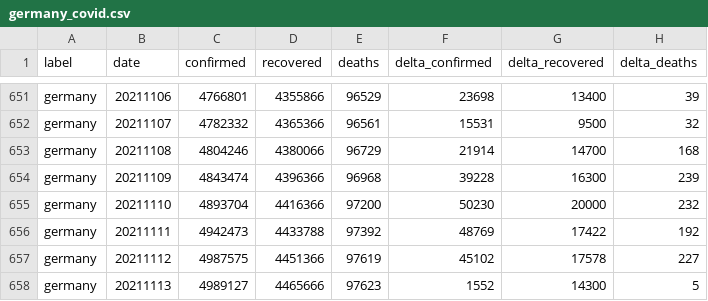
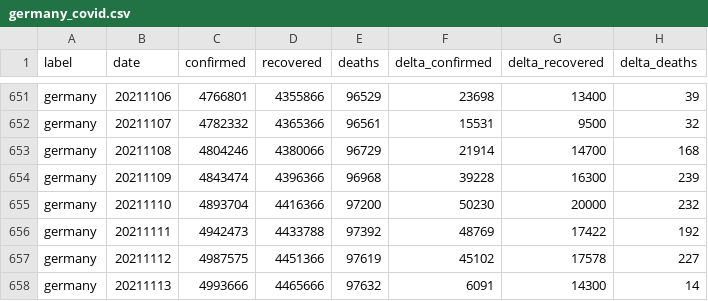
Before and after one commit to kirajano/corona-scrape-morgenpost, a CSV file: germany_covid.csv, drawn as a sheet; only a part is shown, gaps mark what is left out.

```diff
--- a/germany_covid.csv
+++ b/germany_covid.csv
@@ -657,2 +657,2 @@ germany,20211111,4942473,4433788,97392,48769,17422,192
 germany,20211112,4987575,4451366,97619,45102,17578,227
-germany,20211113,4989127,4465666,97623,1552,14300,5
+germany,20211113,4993666,4465666,97632,6091,14300,14
```
Also changed, not shown: europe_covid.csv, world_covid.csv.
